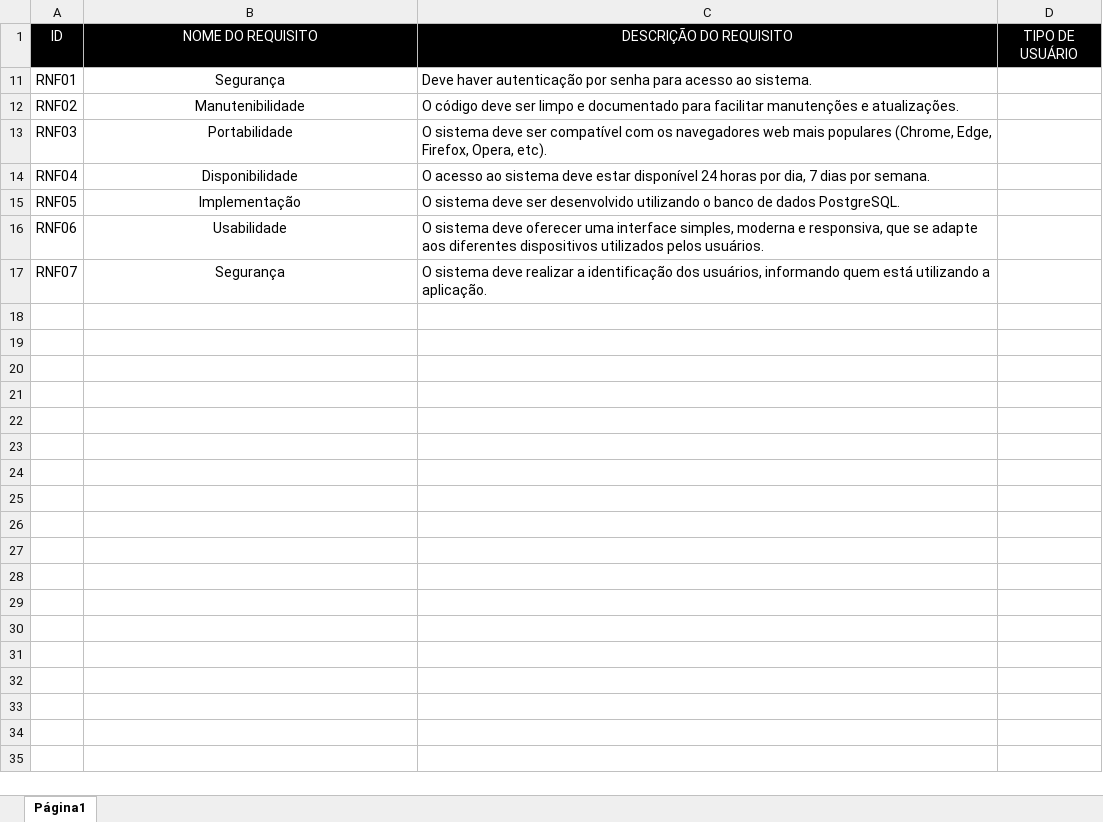
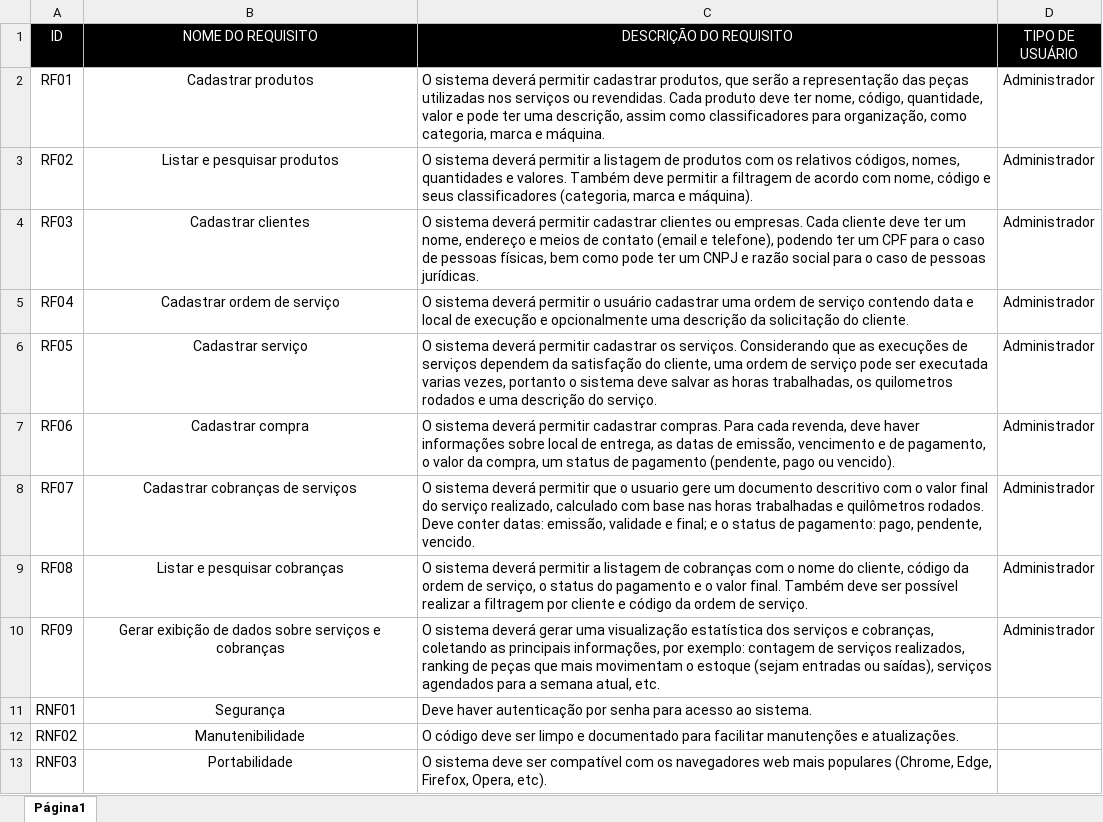
Before and after one commit to VandoNeris/trabalhointegrador, an Excel workbook: documentos/editaveis/Requisitos.xlsx, sheet Página1, drawn as a sheet; only a part is shown; the shorter side is filled out with more unchanged rows; values as stored, in another font and other column widths than the file's, no borders; charts and pictures not drawn; the diff names each change by its address in the sheet, - before the commit and + after, or states it on an @@ line.

```diff
--- a/documentos/editaveis/Requisitos.xlsx (sheet Página1)
+++ b/documentos/editaveis/Requisitos.xlsx (sheet Página1)
@@ row 2 unhidden: RF01 | Cadastrar produtos | O sistema deverá permitir cadastrar produtos, que serão a representação das peças utilizadas nos serviços ou revendidas. Cada produto deve ter nome, código, quantidade, valor e pode ter uma descrição, assim como classificadores para organização, como categoria, marca e máquina. | Administrador @@
@@ row 3 unhidden: RF02 | Listar e pesquisar produtos | O sistema deverá permitir a listagem de produtos com os relativos códigos, nomes, quantidades e valores. Também deve permitir a filtragem de acordo com nome, código e seus classificadores (categoria, marca e máquina). | Administrador @@
@@ row 4 unhidden: RF03 | Cadastrar clientes | O sistema deverá permitir cadastrar clientes ou empresas. Cada cliente deve ter um nome, endereço e meios de contato (email e telefone), podendo ter um CPF para o caso de pessoas físicas, bem como pode ter um CNPJ e razão social para o caso de pessoas jurídicas. | Administrador @@
@@ row 5 unhidden: RF04 | Cadastrar ordem de serviço | O sistema deverá permitir o usuário cadastrar uma ordem de serviço contendo data e local de execução e opcionalmente uma descrição da solicitação do cliente. | Administrador @@
@@ row 6 unhidden: RF05 | Cadastrar serviço | O sistema deverá permitir cadastrar os serviços. Considerando que as execuções de serviços dependem da satisfação do cliente, uma ordem de serviço pode ser executada varias vezes, portanto o sistema deve salvar as horas trabalhadas, os quilometros rodados e uma descrição do serviço. | Administrador @@
@@ row 7 unhidden: RF06 | Cadastrar compra | O sistema deverá permitir cadastrar compras. Para cada revenda, deve haver informações sobre local de entrega, as datas de emissão, vencimento e de pagamento, o valor da compra, um status de pagamento (pendente, pago ou vencido). | Administrador @@
@@ row 8 unhidden: RF07 | Cadastrar cobranças de serviços | O sistema deverá permitir que o usuario gere um documento descritivo com o valor final do serviço realizado, calculado com base nas horas trabalhadas e quilômetros rodados. Deve conter datas: emissão, validade e final; e o status de pagamento: pago, pendente, vencido. | Administrador @@
@@ row 9 unhidden: RF08 | Listar e pesquisar cobranças | O sistema deverá permitir a listagem de cobranças com o nome do cliente, código da ordem de serviço, o status do pagamento e o valor final. Também deve ser possível realizar a filtragem por cliente e código da ordem de serviço. | Administrador @@
@@ row 10 unhidden: RF09 | Gerar exibição de dados sobre serviços e cobranças | O sistema deverá gerar uma visualização estatística dos serviços e cobranças, coletando as principais informações, por exemplo: contagem de serviços realizados, ranking de peças que mais movimentam o estoque (sejam entradas ou saídas), serviços agendados para a semana atual, etc. | Administrador @@
```
Also changed, not shown: 16 other files.
